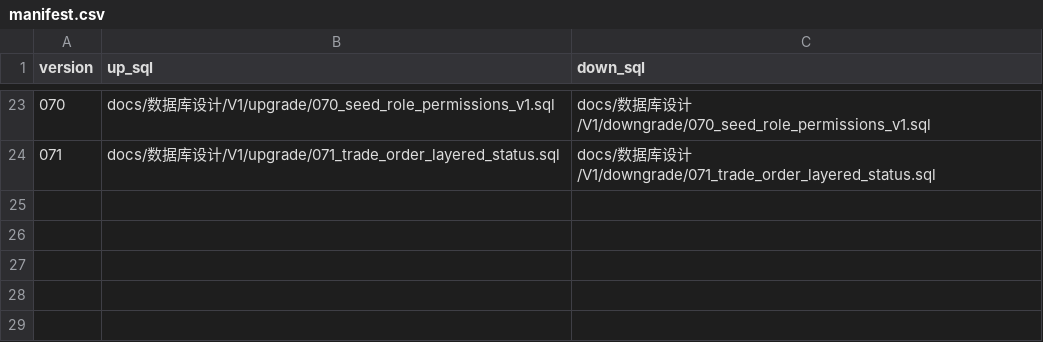
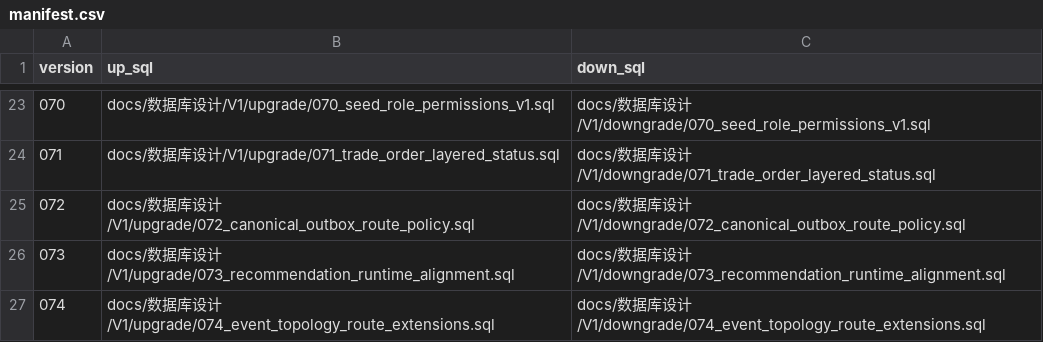
Before and after one commit to ActorLancer/DQ, a CSV file: db/migrations/v1/manifest.csv, drawn as a sheet; only a part is shown, gaps mark what is left out.

```diff
--- a/db/migrations/v1/manifest.csv
+++ b/db/migrations/v1/manifest.csv
@@ -24 +24,4 @@ version,up_sql,down_sql
 071,docs/数据库设计/V1/upgrade/071_trade_order_layered_status.sql,docs/数据库设计/V1/downgrade/071_trade_order_layered_status.sql
+072,docs/数据库设计/V1/upgrade/072_canonical_outbox_route_policy.sql,docs/数据库设计/V1/downgrade/072_canonical_outbox_route_policy.sql
+073,docs/数据库设计/V1/upgrade/073_recommendation_runtime_alignment.sql,docs/数据库设计/V1/downgrade/073_recommendation_runtime_alignment.sql
+074,docs/数据库设计/V1/upgrade/074_event_topology_route_extensions.sql,docs/数据库设计/V1/downgrade/074_event_topology_route_extensions.sql
```
Also changed, not shown: 28 other files.
